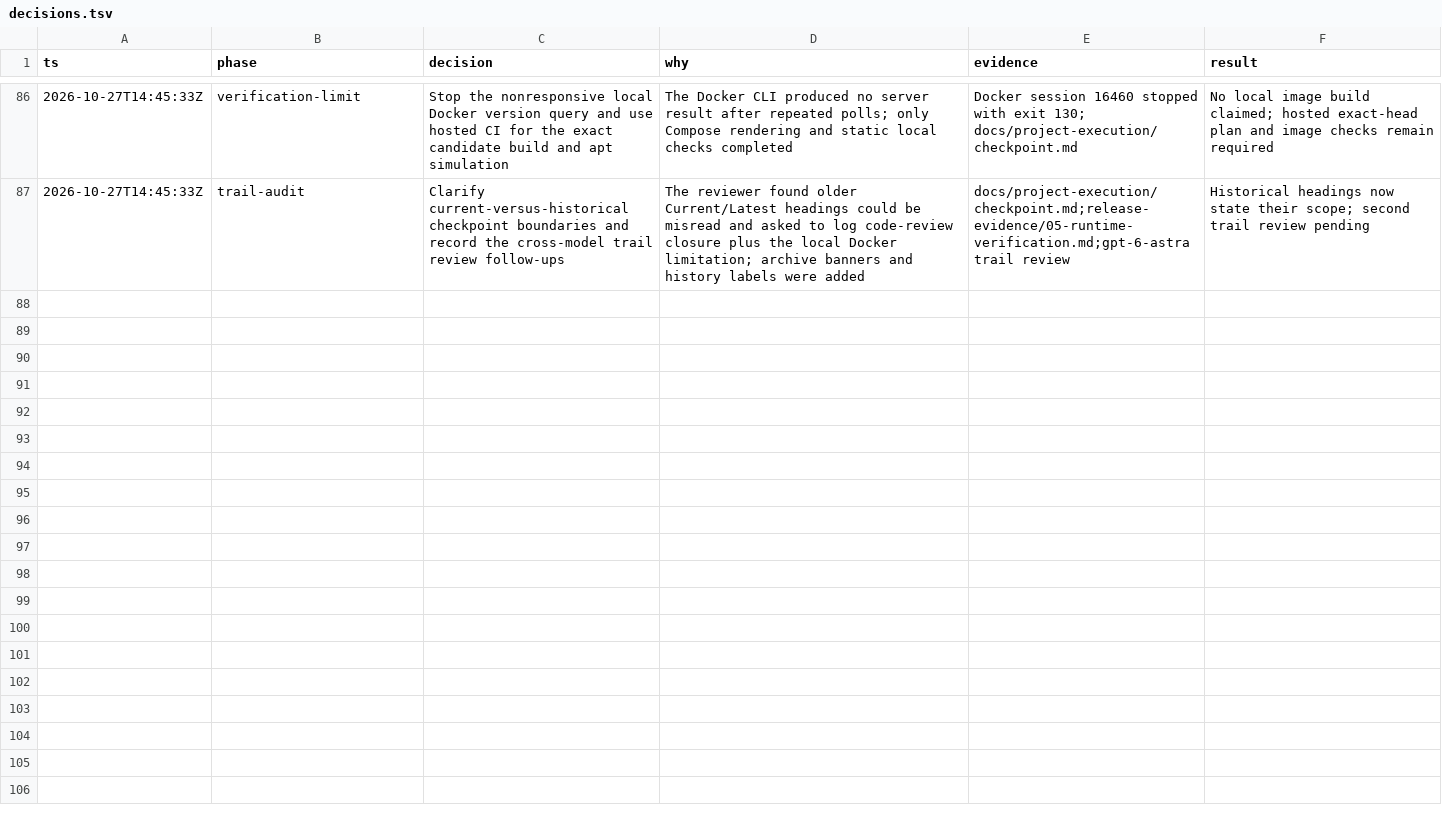
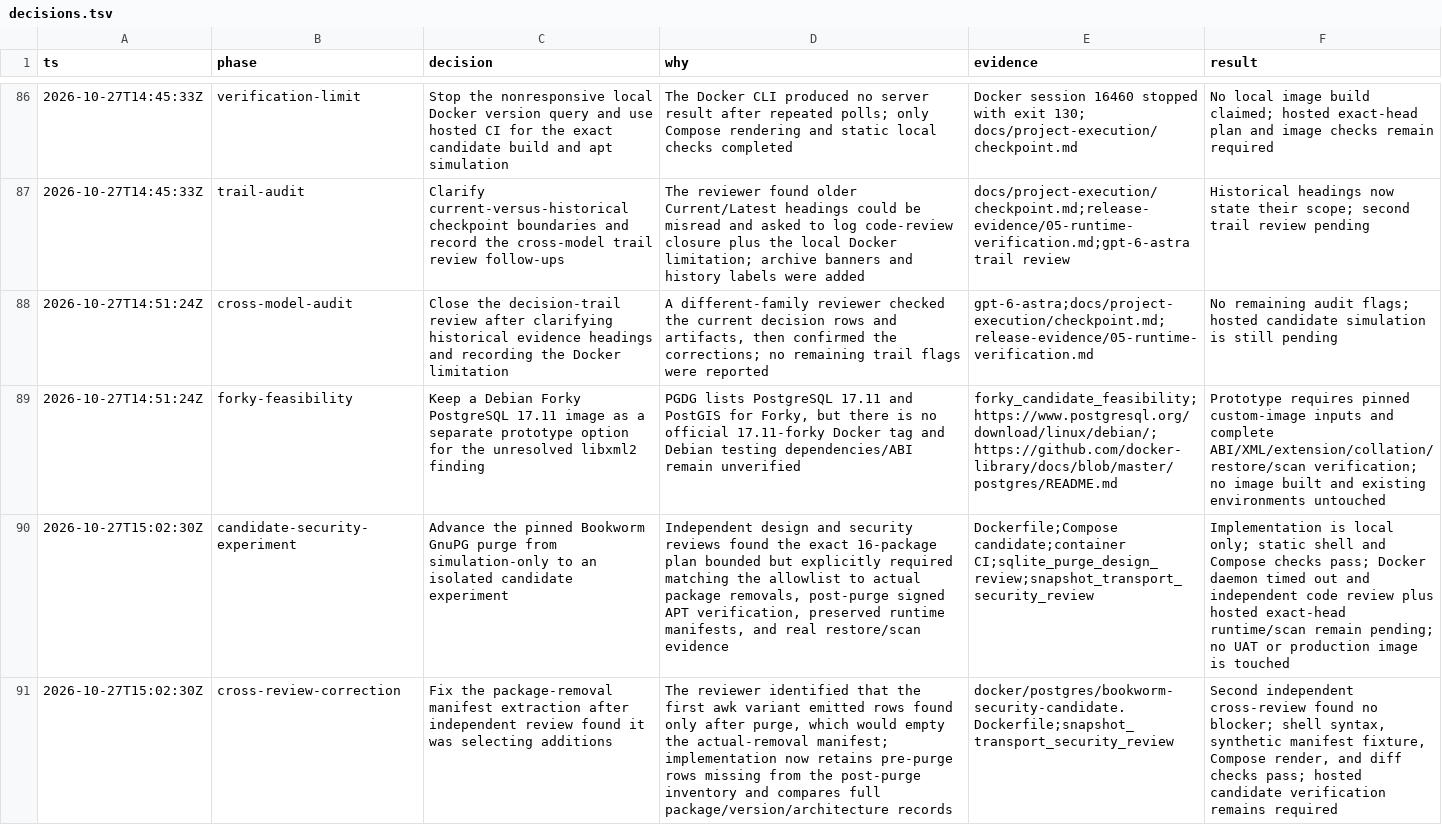
Before and after one commit to ramajittilearn-ctrl/ERP-TakyApartment, a TSV file: docs/project-execution/decisions.tsv, drawn as a sheet; only a part is shown, gaps mark what is left out; the diff names each change by its address in the sheet, - before the commit and + after, or states it on an @@ line.

Commit message:
test: verify isolated Bookworm GnuPG purge candidate

```diff
--- a/docs/project-execution/decisions.tsv
+++ b/docs/project-execution/decisions.tsv
+row 88: 2026-10-27T14:51:24Z | cross-model-audit | Close the decision-trail review after clarifying historical evidence headings and recording the Docker limitation | A different-family reviewer checked the current decision rows and artifacts, then confirmed the corrections; no remaining trail flags were reported | gpt-6-astra;docs/project-execution/checkpoint.md;release-evidence/05-runtime-verification.md | No remaining audit flags; hosted candidate simulation is still pending
+row 89: 2026-10-27T14:51:24Z | forky-feasibility | Keep a Debian Forky PostgreSQL 17.11 image as a separate prototype option for the unresolved libxml2 finding | PGDG lists PostgreSQL 17.11 and PostGIS for Forky, but there is no official 17.11-forky Docker tag and Debian testing dependencies/ABI remain unverified | forky_candidate_feasibility;https://www.postgresql.org/download/linux/debian/;https://github.com/docker-library/docs/blob/master/postgres/README.md | Prototype requires pinned custom-image inputs and complete ABI/XML/extension/collation/restore/scan verification; no image built and existing environments untouched
+row 90: 2026-10-27T15:02:30Z | candidate-security-experiment | Advance the pinned Bookworm GnuPG purge from simulation-only to an isolated candidate experiment | Independent design and security reviews found the exact 16-package plan bounded but explicitly required matching the allowlist to actual package removals, post-purge signed APT verification, preserved runtime manifests, and real restore/scan evidence | Dockerfile;Compose candidate;container CI;sqlite_purge_design_review;snapshot_transport_security_review | Implementation is local only; static shell and Compose checks pass; Docker daemon timed out and independent code review plus hosted exact-head runtime/scan remain pending; no UAT or production image is touched
+row 91: 2026-10-27T15:02:30Z | cross-review-correction | Fix the package-removal manifest extraction after independent review found it was selecting additions | The reviewer identified that the first awk variant emitted rows found only after purge, which would empty the actual-removal manifest; implementation now retains pre-purge rows missing from the post-purge inventory and compares full package/version/architecture records | docker/postgres/bookworm-security-candidate.Dockerfile;snapshot_transport_security_review | Second independent cross-review found no blocker; shell syntax, synthetic manifest fixture, Compose render, and diff checks pass; hosted candidate verification remains required
```
Also changed, not shown: docs/project-execution/backlog.tsv, 5 other files.
